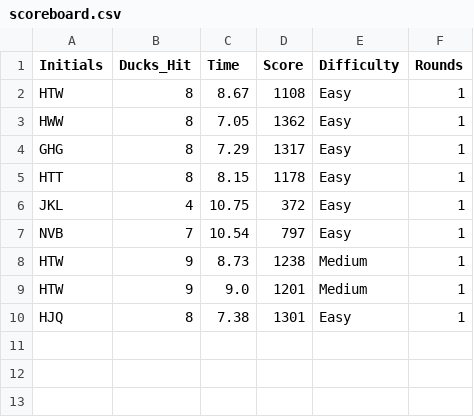
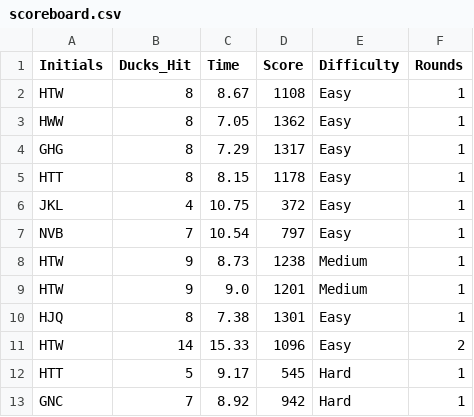
Before and after one commit to hwright44/final_project_repository, a CSV file: scoreboard.csv, drawn as a sheet.

Commit message:
Final updates

```diff
--- a/scoreboard.csv
+++ b/scoreboard.csv
@@ -10 +10,4 @@ HTW,9,9.0,1201,Medium,1
 HJQ,8,7.38,1301,Easy,1
+HTW,14,15.33,1096,Easy,2
+HTT,5,9.17,545,Hard,1
+GNC,7,8.92,942,Hard,1
```
